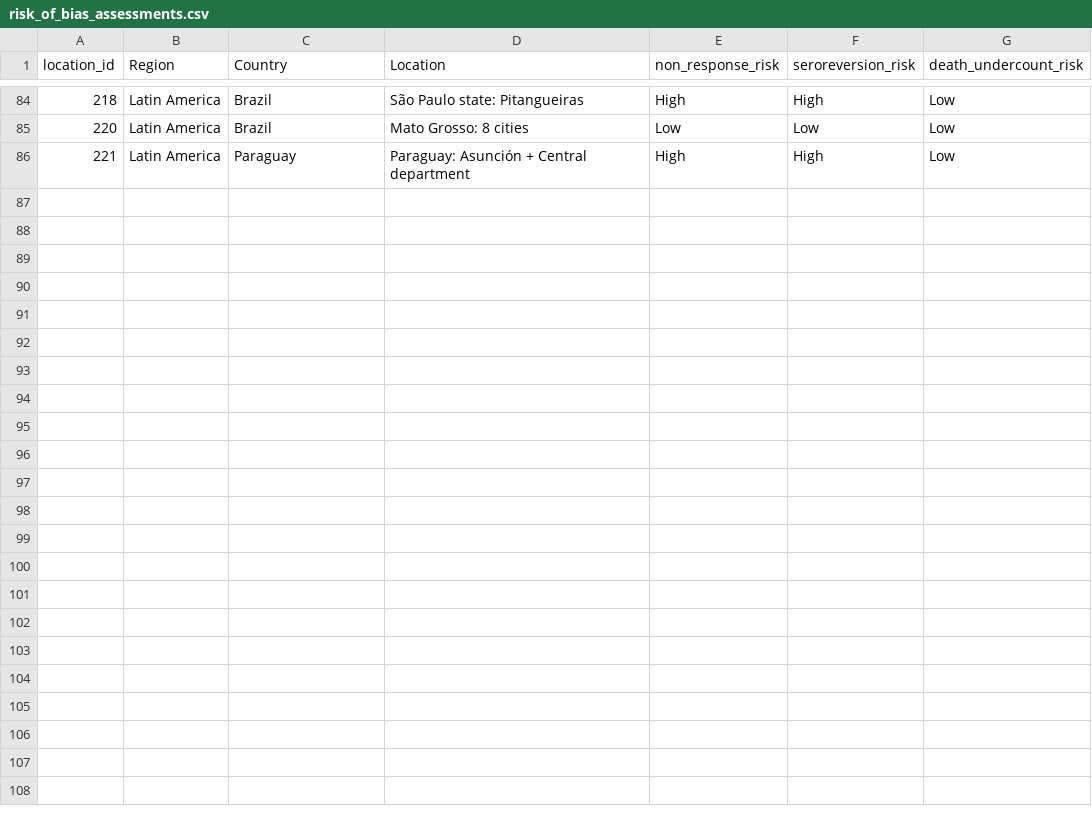
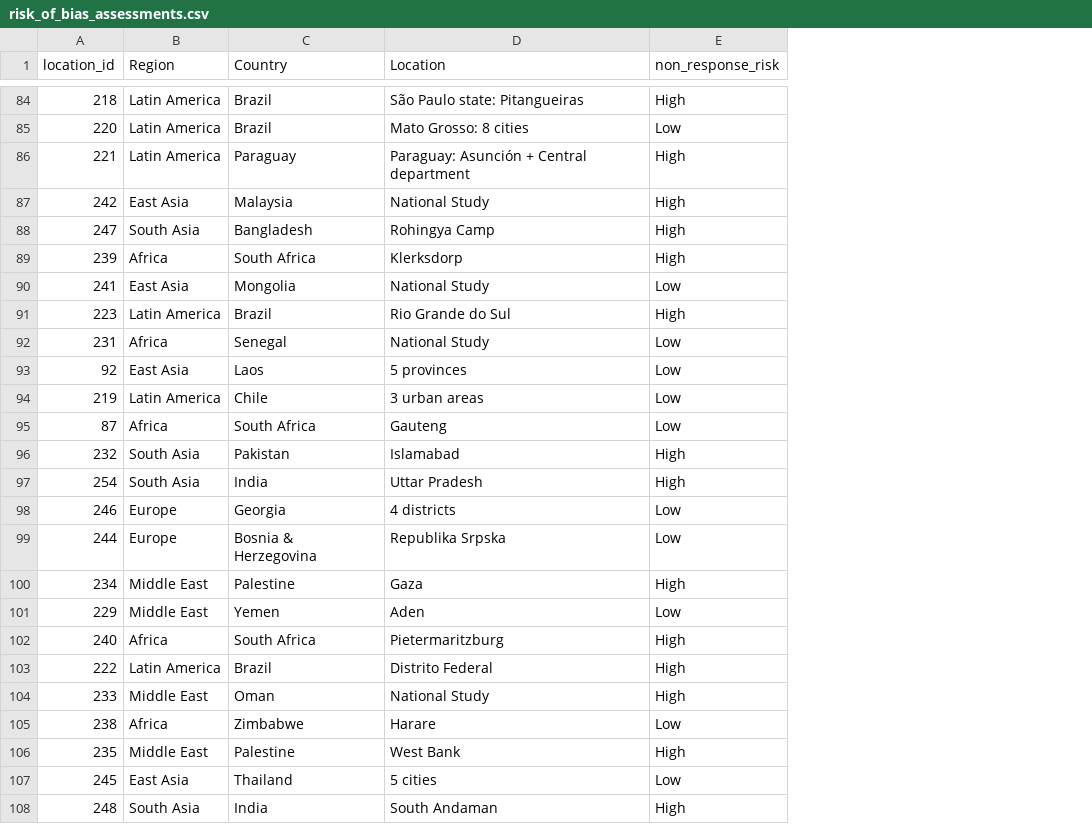
Before and after one commit to covid-ifr/assessing-burden, a CSV file: appendix_material/risk_of_bias_assessments.csv, drawn as a sheet; only a part is shown, gaps mark what is left out; removed rows and columns are numbered as before the commit, all else as after; the diff names each change by its address in the sheet, - before the commit and + after, or states it on an @@ line.

```diff
--- a/appendix_material/risk_of_bias_assessments.csv
+++ b/appendix_material/risk_of_bias_assessments.csv
-column F (seroreversion_risk), rows 84-86: High | Low | High
-column G (death_undercount_risk), rows 84-86: all Low
+row 87: 242 | East Asia | Malaysia | National Study | High
+row 88: 247 | South Asia | Bangladesh | Rohingya Camp | High
+row 89: 239 | Africa | South Africa | Klerksdorp | High
+row 90: 241 | East Asia | Mongolia | National Study | Low
+row 91: 223 | Latin America | Brazil | Rio Grande do Sul | High
+row 92: 231 | Africa | Senegal | National Study | Low
+row 93: 92 | East Asia | Laos | 5 provinces | Low
+row 94: 219 | Latin America | Chile | 3 urban areas | Low
+row 95: 87 | Africa | South Africa | Gauteng | Low
+row 96: 232 | South Asia | Pakistan | Islamabad | High
+row 97: 254 | South Asia | India | Uttar Pradesh | High
+row 98: 246 | Europe | Georgia | 4 districts | Low
+row 99: 244 | Europe | Bosnia & Herzegovina | Republika Srpska | Low
+row 100: 234 | Middle East | Palestine | Gaza | High
+row 101: 229 | Middle East | Yemen | Aden | Low
+row 102: 240 | Africa | South Africa | Pietermaritzburg | High
+row 103: 222 | Latin America | Brazil | Distrito Federal | High
+row 104: 233 | Middle East | Oman | National Study | High
+row 105: 238 | Africa | Zimbabwe | Harare | Low
+row 106: 235 | Middle East | Palestine | West Bank | High
+row 107: 245 | East Asia | Thailand | 5 cities | Low
+row 108: 248 | South Asia | India | South Andaman | High
```
Also changed, not shown: appendix_material/included_study_info.csv, 1 other file.
